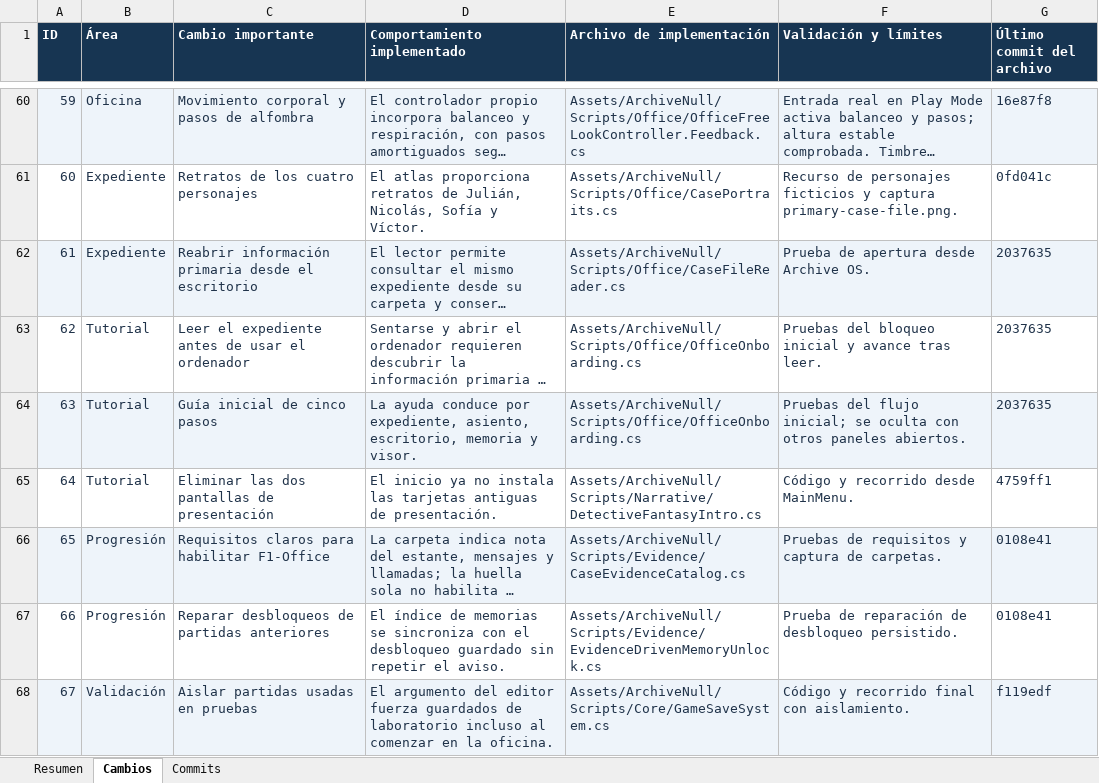
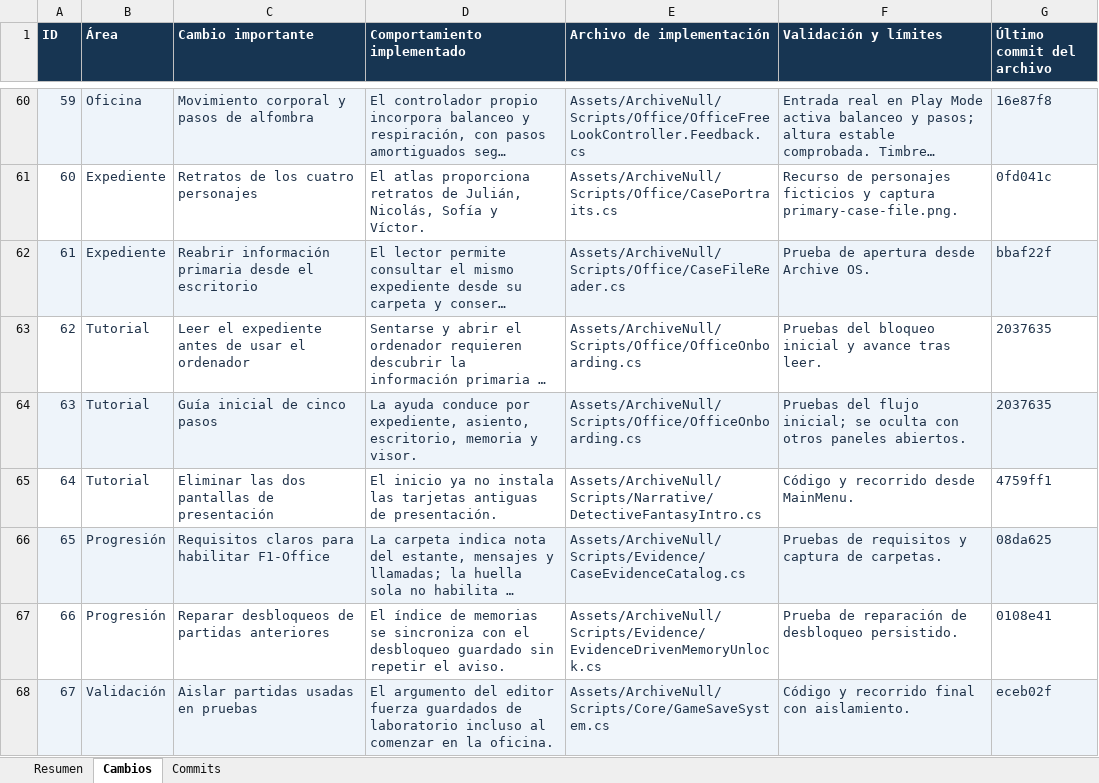
Before and after one commit to Pinky-Core/Archive-Null, an Excel workbook: Docs/Cambios_Importantes_Archive_NULL.xlsx, sheet Cambios, drawn as a sheet; only a part is shown, gaps mark what is left out; long unchanged cells end in …; values as stored, in another font and other column widths than the file's, no borders; the diff covers the shown part only; the diff names each change by its address in the sheet, - before the commit and + after, or states it on an @@ line.

```diff
--- a/Docs/Cambios_Importantes_Archive_NULL.xlsx (sheet Cambios)
+++ b/Docs/Cambios_Importantes_Archive_NULL.xlsx (sheet Cambios)
-G62 (Último commit del archivo): 2037635
+G62 (Último commit del archivo): bbaf22f
-G66 (Último commit del archivo): 0108e41
+G66 (Último commit del archivo): 08da625
-G68 (Último commit del archivo): f119edf
+G68 (Último commit del archivo): eceb02f
```
Also changed, not shown: 20 added rows and 27 edited cells elsewhere in this sheet, sheet Commits, sheet Resumen, 1 other file.
